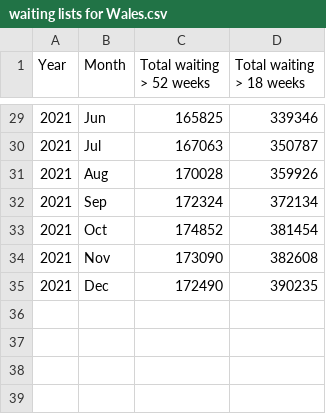
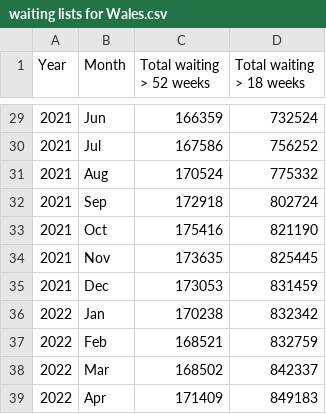
Before and after one commit to britishredcrosssociety/nhs-waiting-times, a CSV file: data/waiting lists for Wales.csv, drawn as a sheet; only a part is shown, gaps mark what is left out; the diff covers the shown part only.

```diff
--- a/data/waiting lists for Wales.csv
+++ b/data/waiting lists for Wales.csv
@@ -29,7 +29,11 @@ Year,Month,Total waiting > 52 weeks,Total waiting > 18 weeks
-2021,Jun,165825,339346
-2021,Jul,167063,350787
-2021,Aug,170028,359926
-2021,Sep,172324,372134
-2021,Oct,174852,381454
-2021,Nov,173090,382608
-2021,Dec,172490,390235
+2021,Jun,166359,732524
+2021,Jul,167586,756252
+2021,Aug,170524,775332
+2021,Sep,172918,802724
+2021,Oct,175416,821190
+2021,Nov,173635,825445
+2021,Dec,173053,831459
+2022,Jan,170238,832342
+2022,Feb,168521,832759
+2022,Mar,168502,842337
+2022,Apr,171409,849183
```
Also changed, not shown: 29 edited cells elsewhere in this file, data/waiting list flow for STPs.csv, data/waiting lists for NI.csv, 16 other files.
